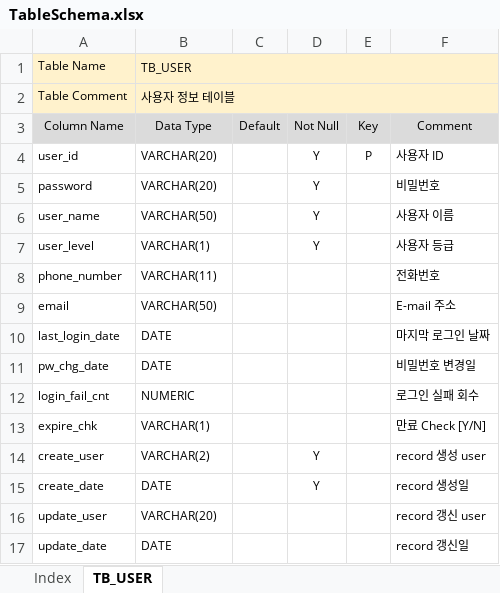
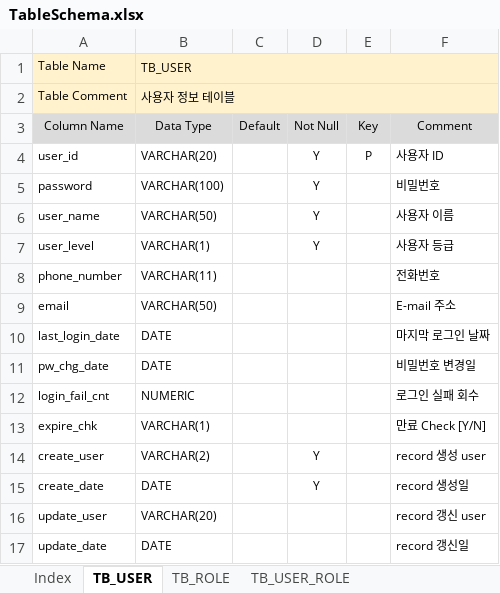
Before and after one commit to Rainyjune-Kr/board, an Excel workbook: documents/TableSchema.xlsx, sheet TB_USER, drawn as a sheet; values as stored, in another font and other column widths than the file's, no borders; the diff names each change by its address in the sheet, - before the commit and + after, or states it on an @@ line.

```diff
--- a/documents/TableSchema.xlsx (sheet TB_USER)
+++ b/documents/TableSchema.xlsx (sheet TB_USER)
+sheet tab: TB_ROLE
+sheet tab: TB_USER_ROLE
-B5: VARCHAR(20)
+B5: VARCHAR(100)
```
Also changed, not shown: sheet Index.
